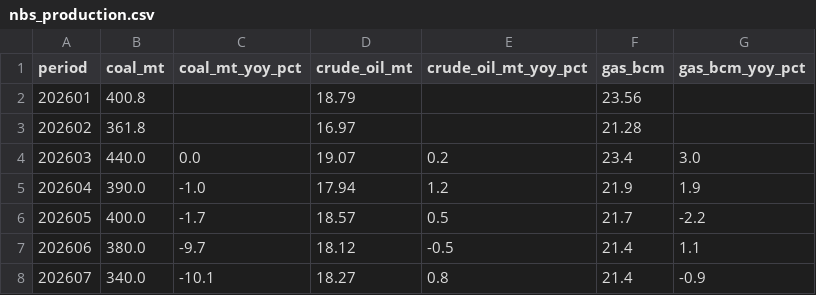
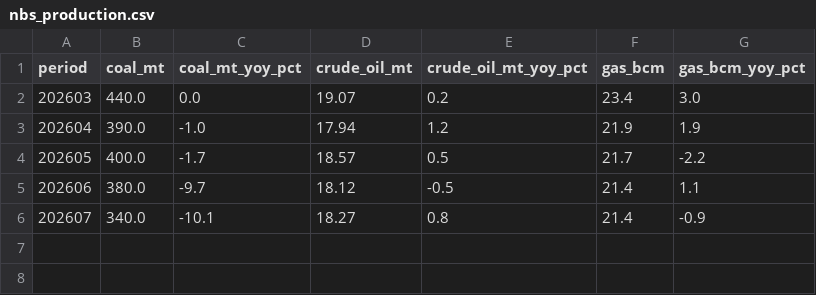
Before and after one commit to DoiEnnoson/china-energy-monitor, a CSV file: data/production/nbs_production.csv, drawn as a sheet; the diff names each change by its address in the sheet, - before the commit and + after, or states it on an @@ line.

Commit message:
fix: remove derived Jan/Feb rows; nbs_production starts at 202603 consistent with GACC

```diff
--- a/data/production/nbs_production.csv
+++ b/data/production/nbs_production.csv
-row 2: 202601 | 400.8 |  | 18.79 |  | 23.56
-row 3: 202602 | 361.8 |  | 16.97 |  | 21.28
```
Also changed, not shown: 1 other file.
